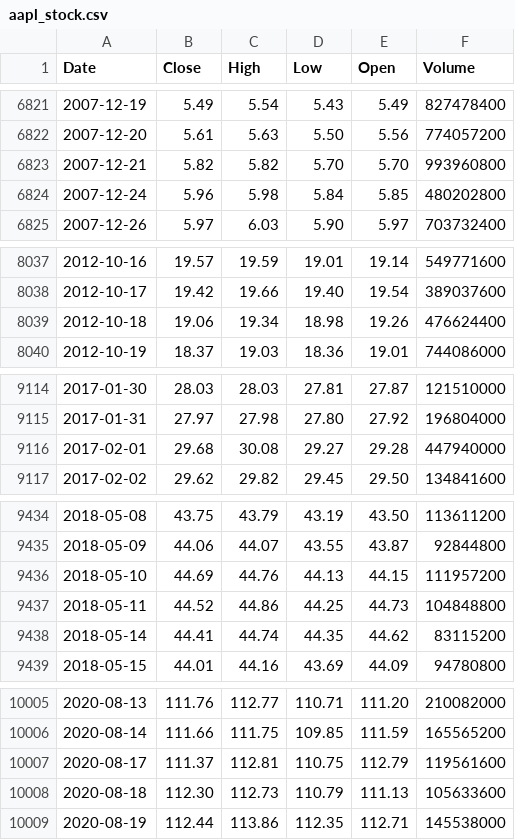
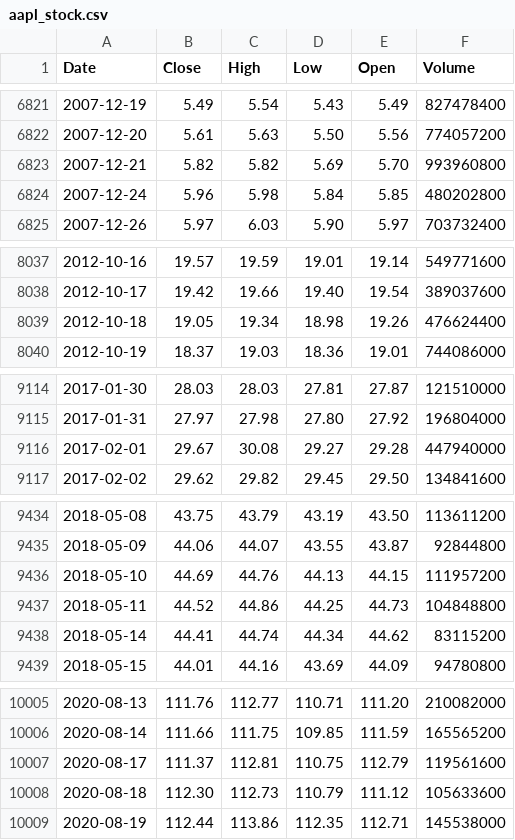
Before and after one commit to deraficionado-gif/stocks, a CSV file: data/aapl_stock.csv, drawn as a sheet; only a part is shown, gaps mark what is left out; the diff covers the shown part only.

```diff
--- a/data/aapl_stock.csv
+++ b/data/aapl_stock.csv
@@ -6822,3 +6822,3 @@ Date,Close,High,Low,Open,Volume
 2007-12-20,5.61,5.63,5.50,5.56,774057200
-2007-12-21,5.82,5.82,5.70,5.70,993960800
+2007-12-21,5.82,5.82,5.69,5.70,993960800
 2007-12-24,5.96,5.98,5.84,5.85,480202800
@@ -8038,3 +8038,3 @@ Date,Close,High,Low,Open,Volume
 2012-10-17,19.42,19.66,19.40,19.54,389037600
-2012-10-18,19.06,19.34,18.98,19.26,476624400
+2012-10-18,19.05,19.34,18.98,19.26,476624400
 2012-10-19,18.37,19.03,18.36,19.01,744086000
@@ -9115,3 +9115,3 @@ Date,Close,High,Low,Open,Volume
 2017-01-31,27.97,27.98,27.80,27.92,196804000
-2017-02-01,29.68,30.08,29.27,29.28,447940000
+2017-02-01,29.67,30.08,29.27,29.28,447940000
 2017-02-02,29.62,29.82,29.45,29.50,134841600
@@ -9437,3 +9437,3 @@ Date,Close,High,Low,Open,Volume
 2018-05-11,44.52,44.86,44.25,44.73,104848800
-2018-05-14,44.41,44.74,44.35,44.62,83115200
+2018-05-14,44.41,44.74,44.34,44.62,83115200
 2018-05-15,44.01,44.16,43.69,44.09,94780800
@@ -10007,3 +10007,3 @@ Date,Close,High,Low,Open,Volume
 2020-08-17,111.37,112.81,110.75,112.79,119561600
-2020-08-18,112.30,112.73,110.79,111.13,105633600
+2020-08-18,112.30,112.73,110.79,111.12,105633600
 2020-08-19,112.44,113.86,112.35,112.71,145538000
```
Also changed, not shown: 4 edited cells elsewhere in this file, data/msft_stock.csv.
